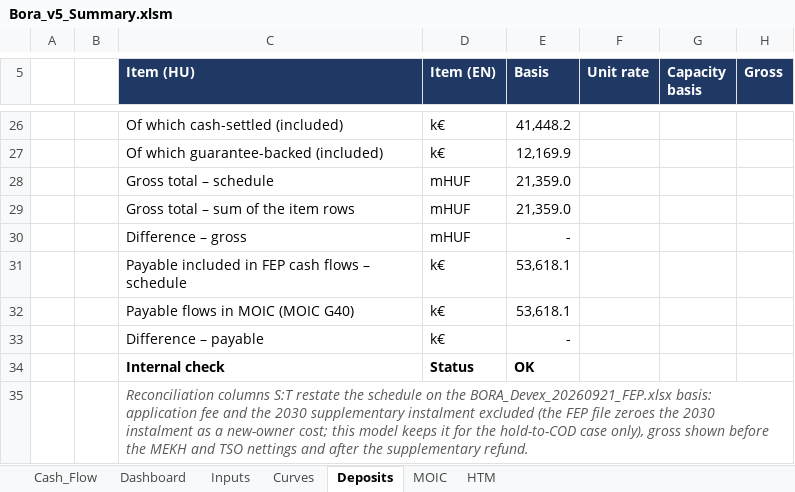
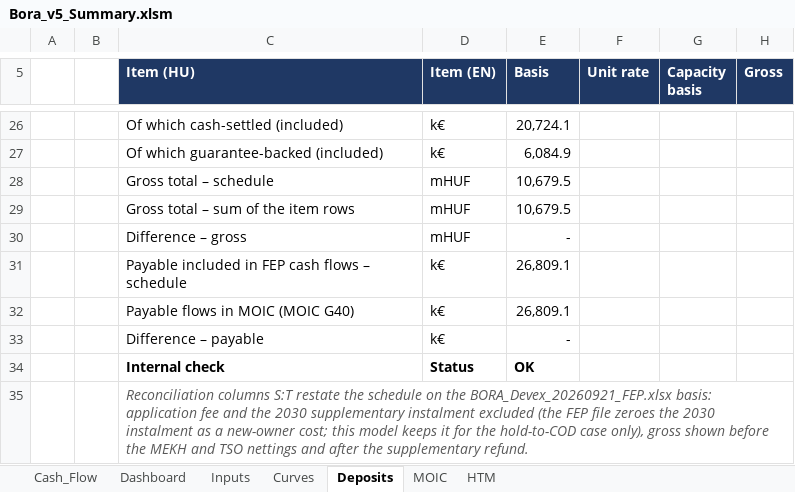
Before and after one commit to ZalanZad/FEP_modeller, an Excel workbook: projects/bora_v5_summary/out/Bora_v5_Summary.xlsm, sheet Deposits, drawn as a sheet; only a part is shown, gaps mark what is left out; values as stored, in another font and other column widths than the file's, no borders; the diff covers the shown part only; the diff names each change by its address in the sheet, - before the commit and + after, or states it on an @@ line.

```diff
--- a/projects/bora_v5_summary/out/Bora_v5_Summary.xlsm (sheet Deposits)
+++ b/projects/bora_v5_summary/out/Bora_v5_Summary.xlsm (sheet Deposits)
-E26 (Basis): 41,448.2
+E26 (Basis): 20,724.1
-E27 (Basis): 12,169.9
+E27 (Basis): 6,084.9
-E28:E29 (Basis): 21,359.0
+E28:E29 (Basis): 10,679.5
-E31:E32 (Basis): 53,618.1
+E31:E32 (Basis): 26,809.1
```
Also changed, not shown: 67 edited cells elsewhere in this sheet, sheet MOIC, sheet HTM, sheet Cash_Flow, sheet Dashboard, sheet Inputs, formulas that keep their value, 3 other files.
